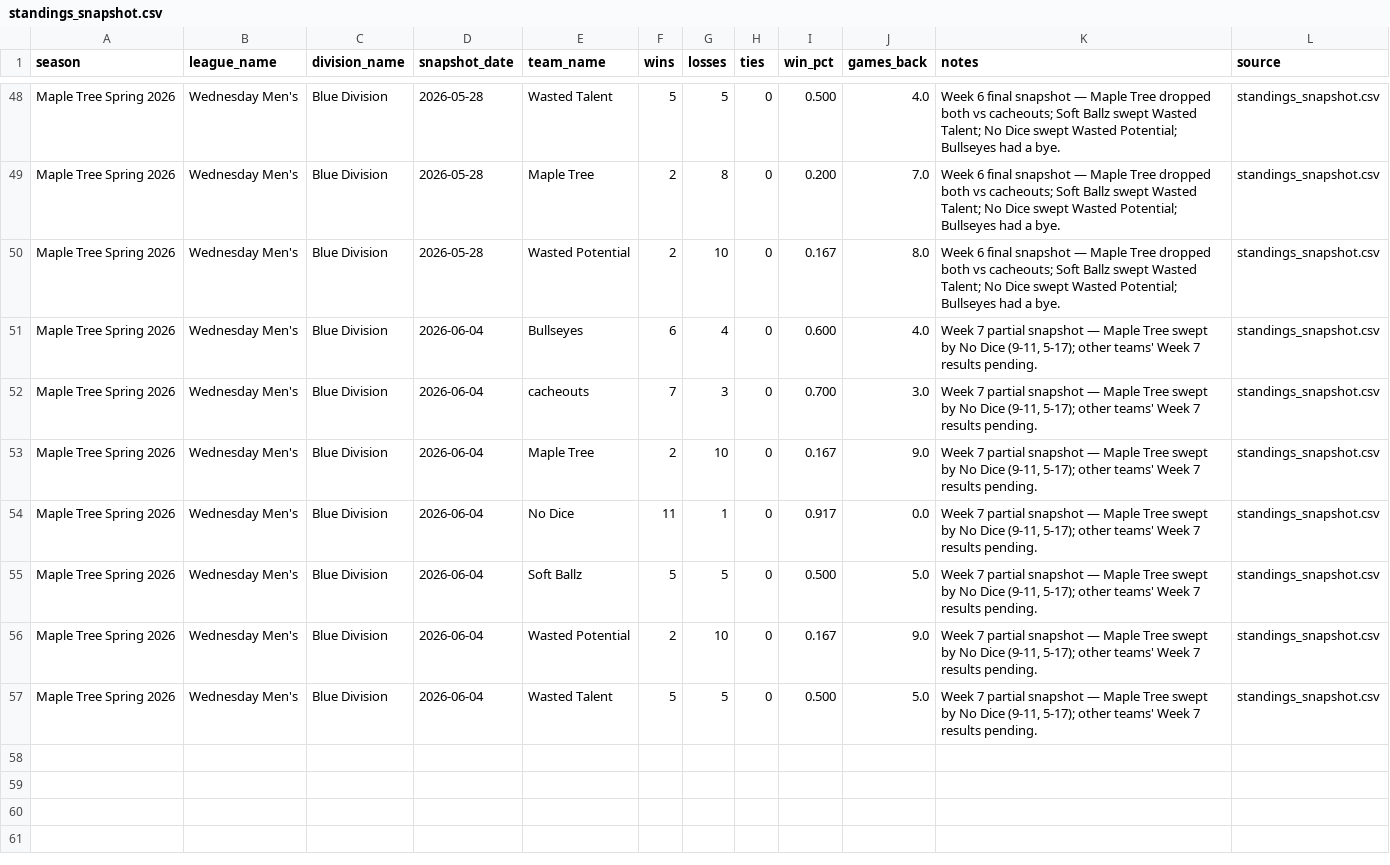
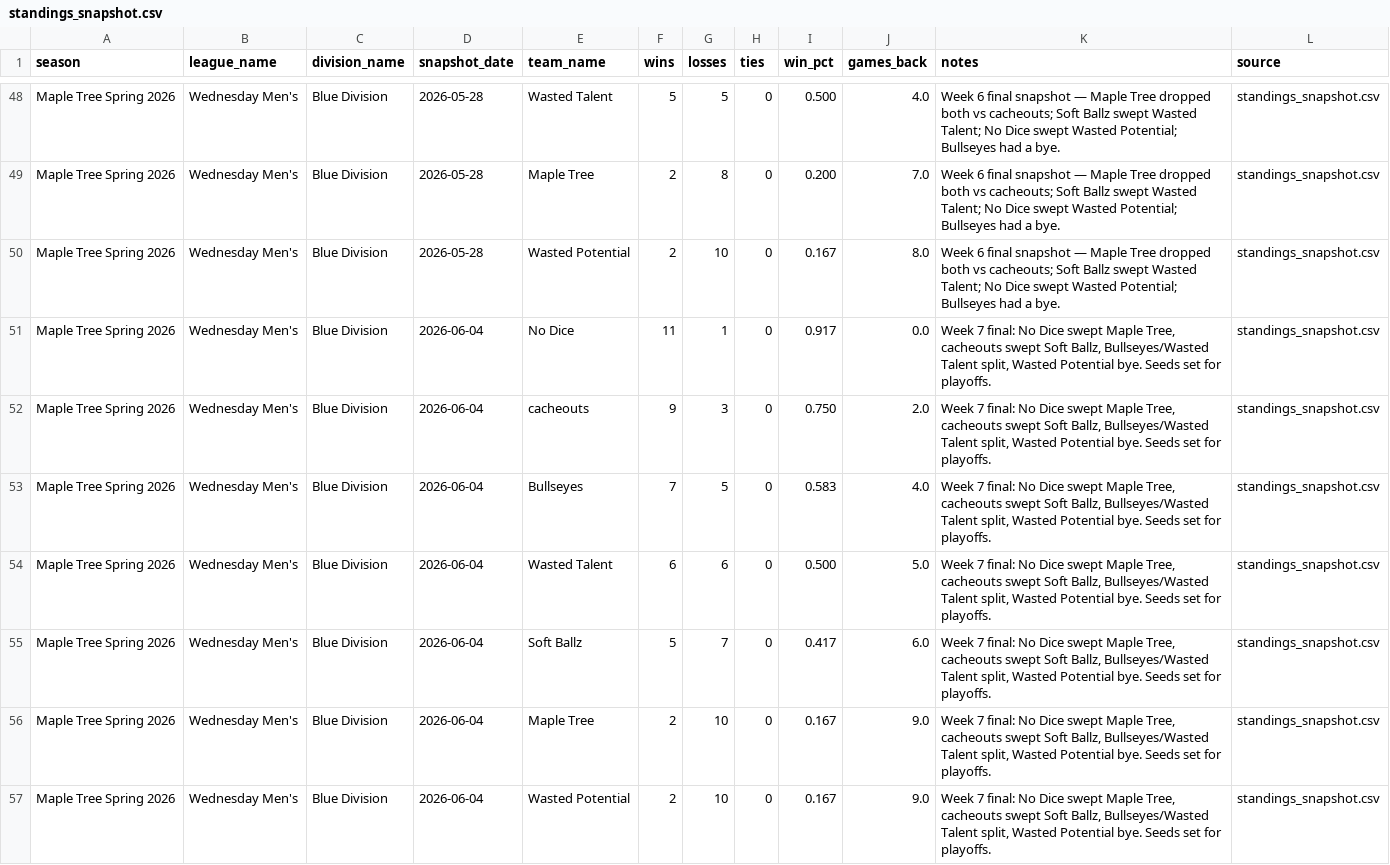
Before and after one commit to tatkins11/maple-tree-dashboard, a CSV file: data/processed/standings_snapshot.csv, drawn as a sheet; only a part is shown, gaps mark what is left out.

```diff
--- a/data/processed/standings_snapshot.csv
+++ b/data/processed/standings_snapshot.csv
@@ -50,8 +50,8 @@ Maple Tree Spring 2026,Wednesday Men's,Blue Division,2026-05-28,Maple Tree,2,8,0
 Maple Tree Spring 2026,Wednesday Men's,Blue Division,2026-05-28,Wasted Potential,2,10,0,0.167,8.0,Week 6 final snapshot — Maple Tree dropped both vs cacheouts; Soft Ballz swept Wasted Talent; No Dice swept Wasted Potential; Bullseyes had a bye.,standings_snapshot.csv
-Maple Tree Spring 2026,Wednesday Men's,Blue Division,2026-06-04,Bullseyes,6,4,0,0.600,4.0,"Week 7 partial snapshot — Maple Tree swept by No Dice (9-11, 5-17); other teams' Week 7 results pending.",standings_snapshot.csv
-Maple Tree Spring 2026,Wednesday Men's,Blue Division,2026-06-04,cacheouts,7,3,0,0.700,3.0,"Week 7 partial snapshot — Maple Tree swept by No Dice (9-11, 5-17); other teams' Week 7 results pending.",standings_snapshot.csv
-Maple Tree Spring 2026,Wednesday Men's,Blue Division,2026-06-04,Maple Tree,2,10,0,0.167,9.0,"Week 7 partial snapshot — Maple Tree swept by No Dice (9-11, 5-17); other teams' Week 7 results pending.",standings_snapshot.csv
-Maple Tree Spring 2026,Wednesday Men's,Blue Division,2026-06-04,No Dice,11,1,0,0.917,0.0,"Week 7 partial snapshot — Maple Tree swept by No Dice (9-11, 5-17); other teams' Week 7 results pending.",standings_snapshot.csv
-Maple Tree Spring 2026,Wednesday Men's,Blue Division,2026-06-04,Soft Ballz,5,5,0,0.500,5.0,"Week 7 partial snapshot — Maple Tree swept by No Dice (9-11, 5-17); other teams' Week 7 results pending.",standings_snapshot.csv
-Maple Tree Spring 2026,Wednesday Men's,Blue Division,2026-06-04,Wasted Potential,2,10,0,0.167,9.0,"Week 7 partial snapshot — Maple Tree swept by No Dice (9-11, 5-17); other teams' Week 7 results pending.",standings_snapshot.csv
-Maple Tree Spring 2026,Wednesday Men's,Blue Division,2026-06-04,Wasted Talent,5,5,0,0.500,5.0,"Week 7 partial snapshot — Maple Tree swept by No Dice (9-11, 5-17); other teams' Week 7 results pending.",standings_snapshot.csv
+Maple Tree Spring 2026,Wednesday Men's,Blue Division,2026-06-04,No Dice,11,1,0,0.917,0.0,"Week 7 final: No Dice swept Maple Tree, cacheouts swept Soft Ballz, Bullseyes/Wasted Talent split, Wasted Potential bye. Seeds set for playoffs.",standings_snapshot.csv
+Maple Tree Spring 2026,Wednesday Men's,Blue Division,2026-06-04,cacheouts,9,3,0,0.750,2.0,"Week 7 final: No Dice swept Maple Tree, cacheouts swept Soft Ballz, Bullseyes/Wasted Talent split, Wasted Potential bye. Seeds set for playoffs.",standings_snapshot.csv
+Maple Tree Spring 2026,Wednesday Men's,Blue Division,2026-06-04,Bullseyes,7,5,0,0.583,4.0,"Week 7 final: No Dice swept Maple Tree, cacheouts swept Soft Ballz, Bullseyes/Wasted Talent split, Wasted Potential bye. Seeds set for playoffs.",standings_snapshot.csv
+Maple Tree Spring 2026,Wednesday Men's,Blue Division,2026-06-04,Wasted Talent,6,6,0,0.500,5.0,"Week 7 final: No Dice swept Maple Tree, cacheouts swept Soft Ballz, Bullseyes/Wasted Talent split, Wasted Potential bye. Seeds set for playoffs.",standings_snapshot.csv
+Maple Tree Spring 2026,Wednesday Men's,Blue Division,2026-06-04,Soft Ballz,5,7,0,0.417,6.0,"Week 7 final: No Dice swept Maple Tree, cacheouts swept Soft Ballz, Bullseyes/Wasted Talent split, Wasted Potential bye. Seeds set for playoffs.",standings_snapshot.csv
+Maple Tree Spring 2026,Wednesday Men's,Blue Division,2026-06-04,Maple Tree,2,10,0,0.167,9.0,"Week 7 final: No Dice swept Maple Tree, cacheouts swept Soft Ballz, Bullseyes/Wasted Talent split, Wasted Potential bye. Seeds set for playoffs.",standings_snapshot.csv
+Maple Tree Spring 2026,Wednesday Men's,Blue Division,2026-06-04,Wasted Potential,2,10,0,0.167,9.0,"Week 7 final: No Dice swept Maple Tree, cacheouts swept Soft Ballz, Bullseyes/Wasted Talent split, Wasted Potential bye. Seeds set for playoffs.",standings_snapshot.csv
```
Also changed, not shown: data/processed/league_schedule_games.csv, data/processed/team_schedule.csv.
